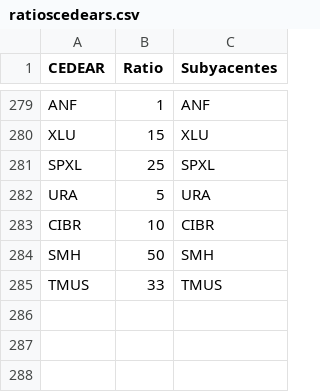
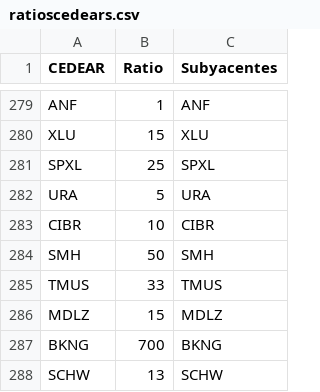
Before and after one commit to mau1878/Inflacion, a CSV file: ratioscedears.csv, drawn as a sheet; only a part is shown, gaps mark what is left out.

Commit message:
Update ratioscedears.csv

```diff
--- a/ratioscedears.csv
+++ b/ratioscedears.csv
@@ -285 +285,4 @@ SMH,50,SMH
 TMUS,33,TMUS
+MDLZ,15,MDLZ
+BKNG,700,BKNG
+SCHW,13,SCHW
```
